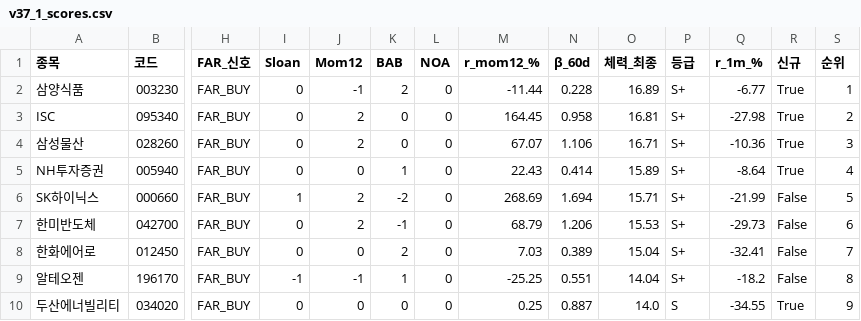
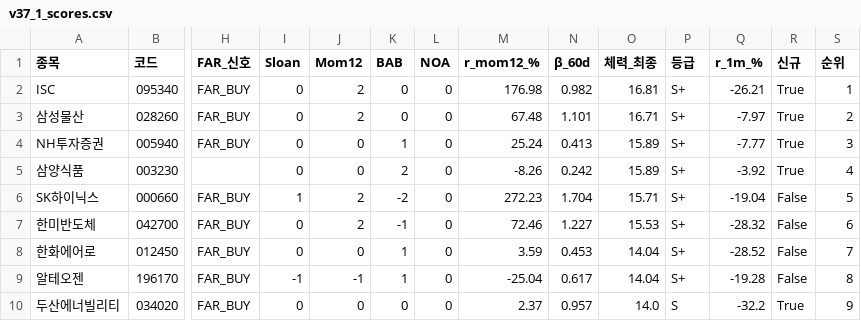
Before and after one commit to luminae21-source/jinwoo-quant-auto, a CSV file: docs/v37_1_scores.csv, drawn as a sheet; only a part is shown, gaps mark what is left out; removed rows and columns are numbered as before the commit, all else as after; rows hold the shown columns only; the diff covers the shown part only; the diff names each change by its address in the sheet, - before the commit and + after, or states it on an @@ line.

```diff
--- a/docs/v37_1_scores.csv
+++ b/docs/v37_1_scores.csv
-row 2: 삼양식품 | 003230 | FAR_BUY | 0 | -1 | 2 | 0 | -11.44 | 0.228 | 16.89 | S+ | -6.77 | True | 1
-M2 (r_mom12_%): 164.45
+M2 (r_mom12_%): 176.98
-N2 (β_60d): 0.958
+N2 (β_60d): 0.982
-Q2 (r_1m_%): -27.98
+Q2 (r_1m_%): -26.21
-S2 (순위): 2
+S2 (순위): 1
-M3 (r_mom12_%): 67.07
+M3 (r_mom12_%): 67.48
-N3 (β_60d): 1.106
+N3 (β_60d): 1.101
-Q3 (r_1m_%): -10.36
+Q3 (r_1m_%): -7.97
-S3 (순위): 3
+S3 (순위): 2
-M4 (r_mom12_%): 22.43
+M4 (r_mom12_%): 25.24
-N4 (β_60d): 0.414
+N4 (β_60d): 0.413
-Q4 (r_1m_%): -8.64
+Q4 (r_1m_%): -7.77
-S4 (순위): 4
+S4 (순위): 3
+row 5: 삼양식품 | 003230 |  | 0 | 0 | 2 | 0 | -8.26 | 0.242 | 15.89 | S+ | -3.92 | True | 4
-M6 (r_mom12_%): 268.69
+M6 (r_mom12_%): 272.23
-N6 (β_60d): 1.694
+N6 (β_60d): 1.704
-Q6 (r_1m_%): -21.99
+Q6 (r_1m_%): -19.04
-M7 (r_mom12_%): 68.79
+M7 (r_mom12_%): 72.46
-N7 (β_60d): 1.206
+N7 (β_60d): 1.227
-Q7 (r_1m_%): -29.73
+Q7 (r_1m_%): -28.32
-K8 (BAB): 2
+K8 (BAB): 1
-M8 (r_mom12_%): 7.03
+M8 (r_mom12_%): 3.59
-N8 (β_60d): 0.389
+N8 (β_60d): 0.453
-O8 (체력_최종): 15.04
+O8 (체력_최종): 14.04
-Q8 (r_1m_%): -32.41
+Q8 (r_1m_%): -28.52
-M9 (r_mom12_%): -25.25
+M9 (r_mom12_%): -25.04
-N9 (β_60d): 0.551
+N9 (β_60d): 0.617
-Q9 (r_1m_%): -18.2
+Q9 (r_1m_%): -19.28
-M10 (r_mom12_%): 0.25
+M10 (r_mom12_%): 2.37
-N10 (β_60d): 0.887
+N10 (β_60d): 0.957
-Q10 (r_1m_%): -34.55
+Q10 (r_1m_%): -32.2
```
Also changed, not shown: 32 edited cells elsewhere in this file, docs/overlay_scores.csv, docs/v36_scores_latest.csv, 10 other files.
